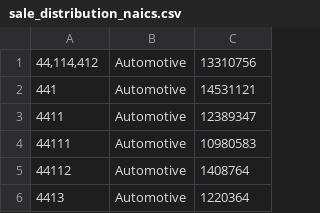
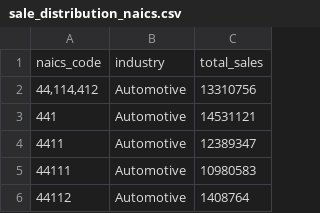
Before and after one commit to Nilrudra1999/Retail-and-restaurant-sales-analysis, a CSV file: queries/sale_distribution_naics.csv, drawn as a sheet; only a part is shown; the shorter side is filled out with more unchanged rows.

```diff
--- a/queries/sale_distribution_naics.csv
+++ b/queries/sale_distribution_naics.csv
@@ -1 +1,2 @@
+naics_code,industry,total_sales
 "44,114,412",Automotive,13310756
```
Also changed, not shown: queries/2022_womens_clothing_sales_growth_rates.csv, queries/largest_total_sales_business_types.csv, 12 other files.
